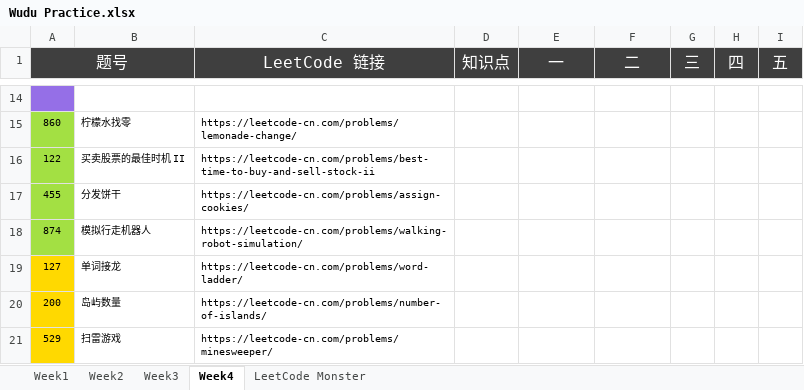
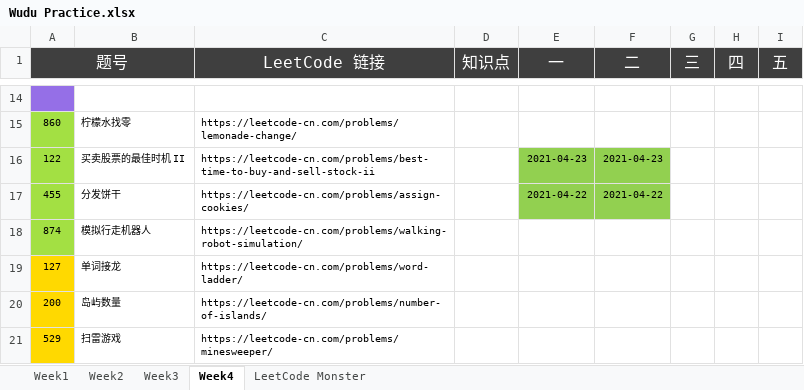
Before and after one commit to automano/Golang-LeetCode, an Excel workbook: Wudu Practice.xlsx, sheet Week4, drawn as a sheet; only a part is shown, gaps mark what is left out; values as stored, in another font and other column widths than the file's, no borders; the diff names each change by its address in the sheet, - before the commit and + after, or states it on an @@ line.

```diff
--- a/Wudu Practice.xlsx (sheet Week4)
+++ b/Wudu Practice.xlsx (sheet Week4)
-E16 (一): (empty)
+E16 (一): 2021-04-23
-E16:F17 fill: none
+E16:F17 fill: #92D050
-F16 (二): (empty)
+F16 (二): 2021-04-23
-E17 (一): (empty)
+E17 (一): 2021-04-22
-F17 (二): (empty)
+F17 (二): 2021-04-22
```
Also changed, not shown: sheet LeetCode Monster, 4 other files.
